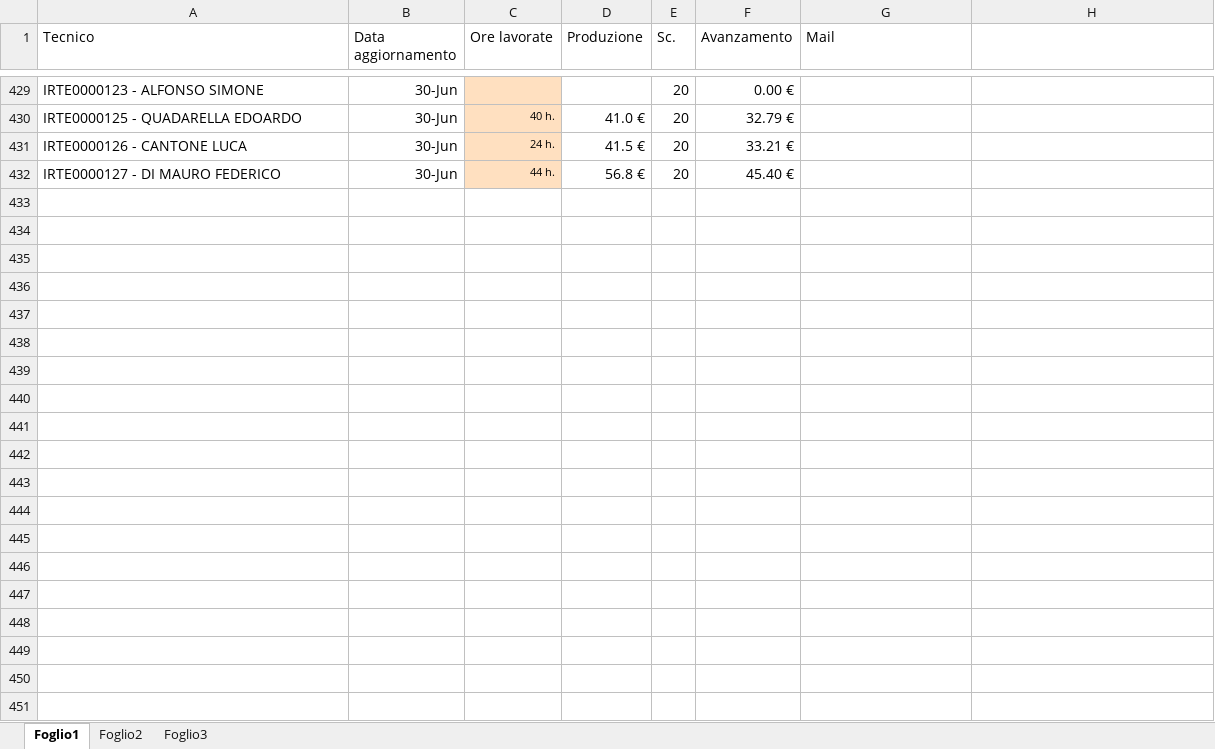
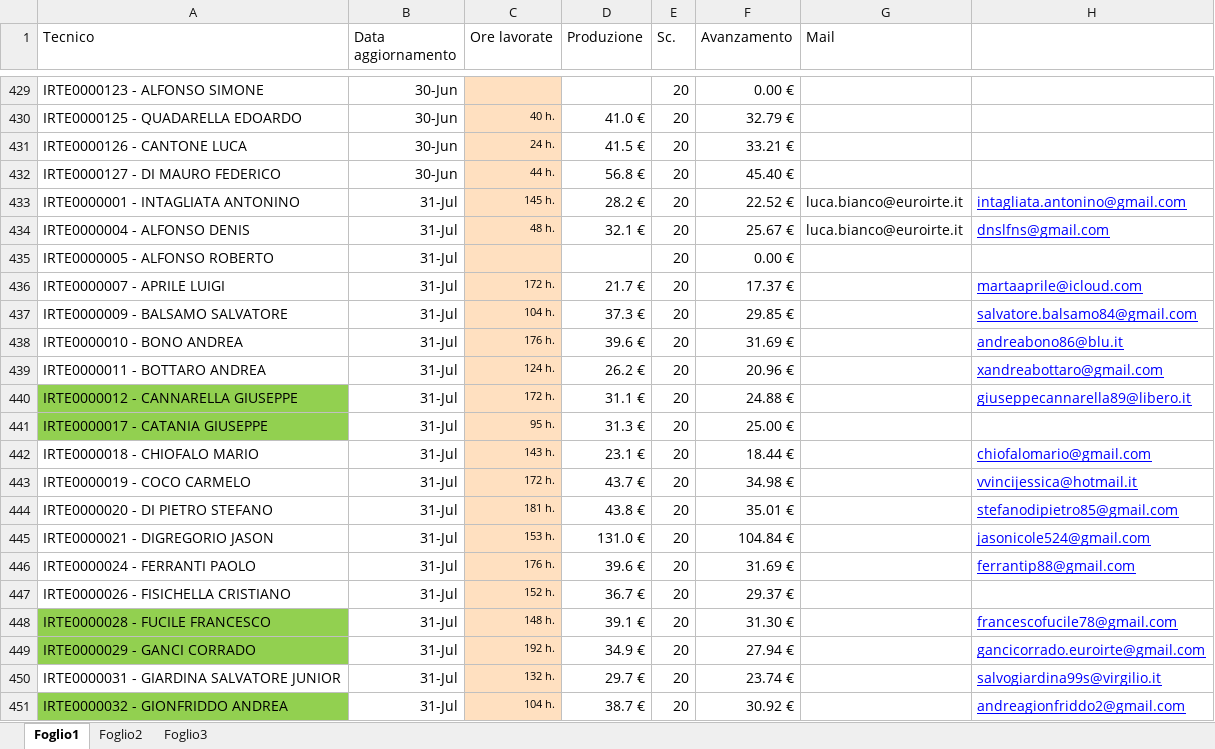
Before and after one commit to lbianco11197/Avanzamento-economico, an Excel workbook: Avanzamento.xlsx, sheet Foglio1, drawn as a sheet; only a part is shown, gaps mark what is left out; values as stored, in another font and other column widths than the file's, no borders; the diff covers the shown part only; the diff names each change by its address in the sheet, - before the commit and + after, or states it on an @@ line.

Commit message:
Aggiornato Avanzamento.xlsx da lbianco via Streamlit

```diff
--- a/Avanzamento.xlsx (sheet Foglio1)
+++ b/Avanzamento.xlsx (sheet Foglio1)
+row 433: IRTE0000001 - INTAGLIATA ANTONINO | 31-Jul | 145 h. | 28.2 € | 20 | 22.52 € | luca.bianco@euroirte.it | intagliata.antonino@gmail.com
+row 434: IRTE0000004 - ALFONSO DENIS | 31-Jul | 48 h. | 32.1 € | 20 | 25.67 € | luca.bianco@euroirte.it | dnslfns@gmail.com
+row 435: IRTE0000005 - ALFONSO ROBERTO | 31-Jul |  |  | 20 | 0.00 €
+row 436: IRTE0000007 - APRILE LUIGI | 31-Jul | 172 h. | 21.7 € | 20 | 17.37 € |  | martaaprile@icloud.com
+row 437: IRTE0000009 - BALSAMO SALVATORE | 31-Jul | 104 h. | 37.3 € | 20 | 29.85 € |  | salvatore.balsamo84@gmail.com
+row 438: IRTE0000010 - BONO ANDREA | 31-Jul | 176 h. | 39.6 € | 20 | 31.69 € |  | andreabono86@blu.it
+row 439: IRTE0000011 - BOTTARO ANDREA | 31-Jul | 124 h. | 26.2 € | 20 | 20.96 € |  | xandreabottaro@gmail.com
+row 440: IRTE0000012 - CANNARELLA GIUSEPPE | 31-Jul | 172 h. | 31.1 € | 20 | 24.88 € |  | giuseppecannarella89@libero.it
+row 441: IRTE0000017 - CATANIA GIUSEPPE | 31-Jul | 95 h. | 31.3 € | 20 | 25.00 €
+row 442: IRTE0000018 - CHIOFALO MARIO | 31-Jul | 143 h. | 23.1 € | 20 | 18.44 € |  | chiofalomario@gmail.com
+row 443: IRTE0000019 - COCO CARMELO | 31-Jul | 172 h. | 43.7 € | 20 | 34.98 € |  | vvincijessica@hotmail.it
+row 444: IRTE0000020 - DI PIETRO STEFANO | 31-Jul | 181 h. | 43.8 € | 20 | 35.01 € |  | stefanodipietro85@gmail.com
+row 445: IRTE0000021 - DIGREGORIO JASON | 31-Jul | 153 h. | 131.0 € | 20 | 104.84 € |  | jasonicole524@gmail.com
+row 446: IRTE0000024 - FERRANTI PAOLO | 31-Jul | 176 h. | 39.6 € | 20 | 31.69 € |  | ferrantip88@gmail.com
+row 447: IRTE0000026 - FISICHELLA CRISTIANO | 31-Jul | 152 h. | 36.7 € | 20 | 29.37 €
+row 448: IRTE0000028 - FUCILE FRANCESCO | 31-Jul | 148 h. | 39.1 € | 20 | 31.30 € |  | francescofucile78@gmail.com
+row 449: IRTE0000029 - GANCI CORRADO | 31-Jul | 192 h. | 34.9 € | 20 | 27.94 € |  | gancicorrado.euroirte@gmail.com
+row 450: IRTE0000031 - GIARDINA SALVATORE JUNIOR | 31-Jul | 132 h. | 29.7 € | 20 | 23.74 € |  | salvogiardina99s@virgilio.it
+row 451: IRTE0000032 - GIONFRIDDO ANDREA | 31-Jul | 104 h. | 38.7 € | 20 | 30.92 € |  | andreagionfriddo2@gmail.com
```
Also changed, not shown: 56 added rows elsewhere in this sheet, sheet Foglio3, sheet Foglio2.
